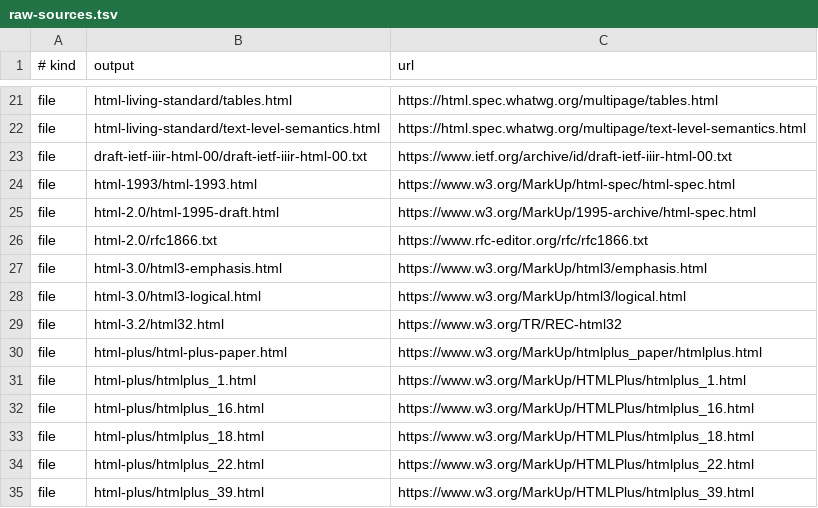
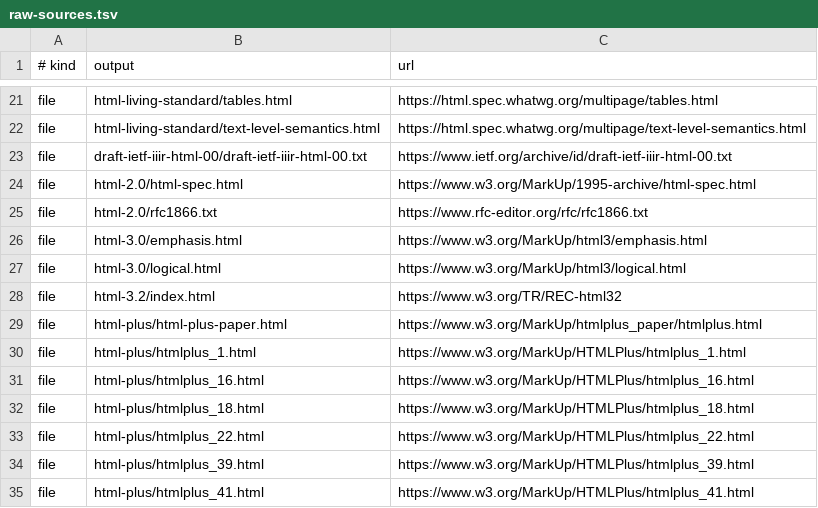
Before and after one commit to yuheiy/origins-of-html-elements, a TSV file: tools/raw-sources.tsv, drawn as a sheet; only a part is shown, gaps mark what is left out; the shorter side is filled out with more unchanged rows.

Commit message:
Normalize raw HTML source paths
Align stored filenames with their source URLs and remove the mislabeled html-1993 copy, which is actually an HTML 2.0 rendering. Keep the 1993 Internet-Draft and RFC 1866 as the authoritative snapshots for their respective versions.

```diff
--- a/tools/raw-sources.tsv
+++ b/tools/raw-sources.tsv
@@ -23,8 +23,7 @@ file	html-living-standard/text-level-semantics.html	https://html.spec.whatwg.org
 file	draft-ietf-iiir-html-00/draft-ietf-iiir-html-00.txt	https://www.ietf.org/archive/id/draft-ietf-iiir-html-00.txt
-file	html-1993/html-1993.html	https://www.w3.org/MarkUp/html-spec/html-spec.html
-file	html-2.0/html-1995-draft.html	https://www.w3.org/MarkUp/1995-archive/html-spec.html
+file	html-2.0/html-spec.html	https://www.w3.org/MarkUp/1995-archive/html-spec.html
 file	html-2.0/rfc1866.txt	https://www.rfc-editor.org/rfc/rfc1866.txt
-file	html-3.0/html3-emphasis.html	https://www.w3.org/MarkUp/html3/emphasis.html
-file	html-3.0/html3-logical.html	https://www.w3.org/MarkUp/html3/logical.html
-file	html-3.2/html32.html	https://www.w3.org/TR/REC-html32
+file	html-3.0/emphasis.html	https://www.w3.org/MarkUp/html3/emphasis.html
+file	html-3.0/logical.html	https://www.w3.org/MarkUp/html3/logical.html
+file	html-3.2/index.html	https://www.w3.org/TR/REC-html32
 file	html-plus/html-plus-paper.html	https://www.w3.org/MarkUp/htmlplus_paper/htmlplus.html
```
Also changed, not shown: 7 other files.
